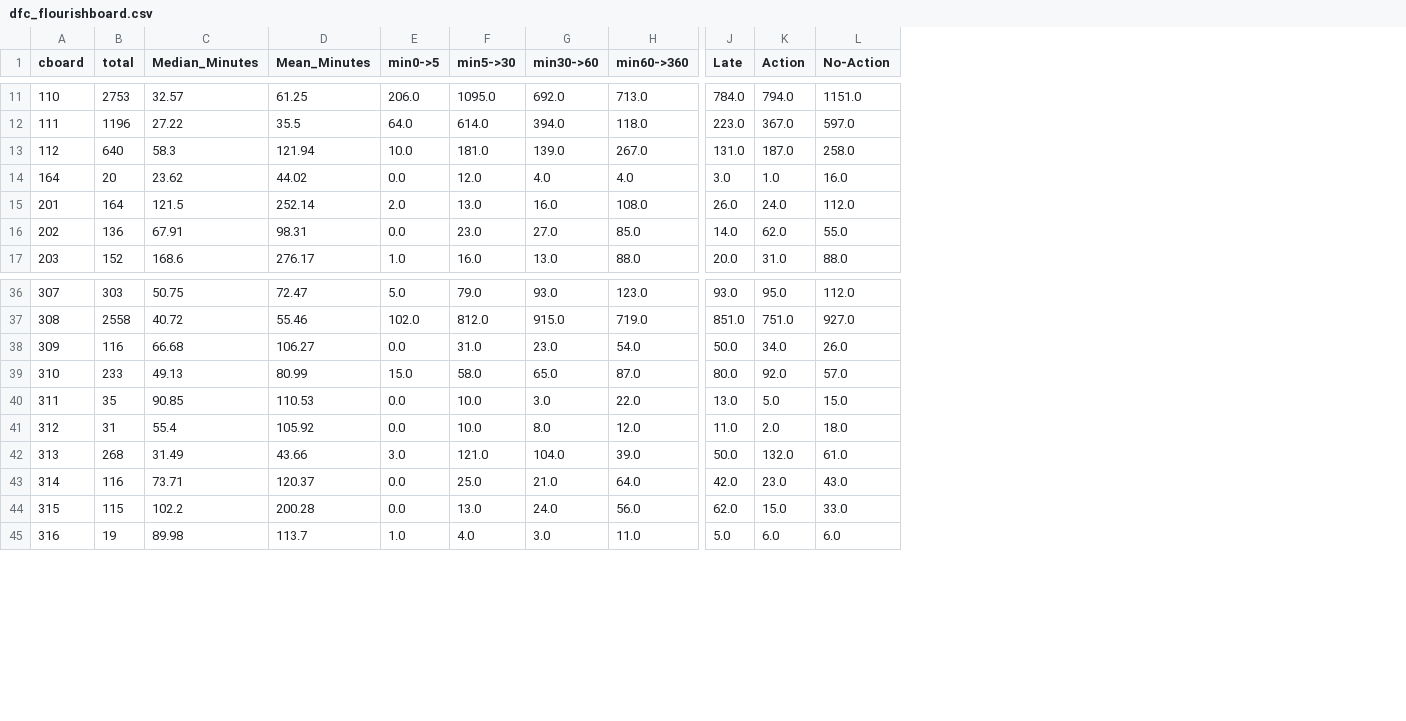
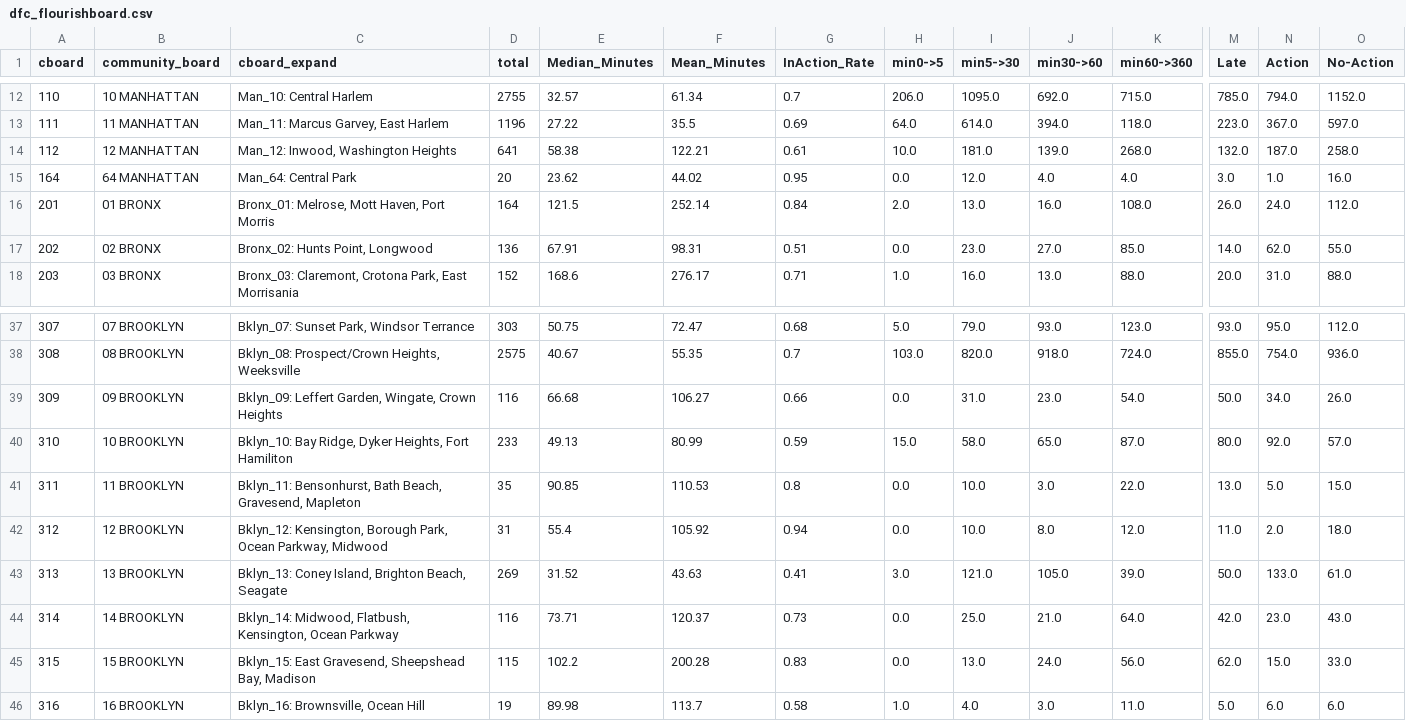
Before and after one commit to sustainabu/OpenDataNYC, a CSV file: 311_BlockedBikeLane/dfc_flourishboard.csv, drawn as a sheet; only a part is shown, gaps mark what is left out; addresses are those after the commit; the diff covers the shown part only; the diff names each change by its address in the sheet, - before the commit and + after, or states it on an @@ line.

```diff
--- a/311_BlockedBikeLane/dfc_flourishboard.csv
+++ b/311_BlockedBikeLane/dfc_flourishboard.csv
+column B (community_board), rows 12-18: 10 MANHATTAN | 11 MANHATTAN | 12 MANHATTAN | 64 MANHATTAN | 01 BRONX | 02 BRONX | 03 BRONX; rows 37-46: 07 BROOKLYN | 08 BROOKLYN | 09 BROOKLYN | 10 BROOKLYN | 11 BROOKLYN | 12 BROOKLYN | 13 BROOKLYN | 14 BROOKLYN | 15 BROOKLYN | 16 BROOKLYN
+column C (cboard_expand), rows 12-18: Man_10: Central Harlem | Man_11: Marcus Garvey, East Harlem | Man_12: Inwood, Washington Heights | Man_64: Central Park | Bronx_01: Melrose, Mott Haven, Port Morris | Bronx_02: Hunts Point, Longwood | Bronx_03: Claremont, Crotona Park, East Morrisania; rows 37-46: Bklyn_07: Sunset Park, Windsor Terrance | Bklyn_08: Prospect/Crown Heights, Weeksville | Bklyn_09: Leffert Garden, Wingate, Crown Heights | Bklyn_10: Bay Ridge, Dyker Heights, Fort Hamiliton | Bklyn_11: Bensonhurst, Bath Beach, Gravesend, Mapleton | Bklyn_12: Kensington, Borough Park, Ocean Parkway, Midwood | Bklyn_13: Coney Island, Brighton Beach, Seagate | Bklyn_14: Midwood, Flatbush, Kensington, Ocean Parkway | Bklyn_15: East Gravesend, Sheepshead Bay, Madison | Bklyn_16: Brownsville, Ocean Hill
+column G (InAction_Rate), rows 12-18: 0.7 | 0.69 | 0.61 | 0.95 | 0.84 | 0.51 | 0.71; rows 37-46: 0.68 | 0.7 | 0.66 | 0.59 | 0.8 | 0.94 | 0.41 | 0.73 | 0.83 | 0.58
-D12 (total): 2753
+D12 (total): 2755
-F12 (Mean_Minutes): 61.25
+F12 (Mean_Minutes): 61.34
-K12 (min60->360): 713.0
+K12 (min60->360): 715.0
-M12 (Late): 784.0
+M12 (Late): 785.0
-O12 (No-Action): 1151.0
+O12 (No-Action): 1152.0
-D14 (total): 640
+D14 (total): 641
-E14 (Median_Minutes): 58.3
+E14 (Median_Minutes): 58.38
-F14 (Mean_Minutes): 121.94
+F14 (Mean_Minutes): 122.21
-K14 (min60->360): 267.0
+K14 (min60->360): 268.0
-M14 (Late): 131.0
+M14 (Late): 132.0
-D38 (total): 2558
+D38 (total): 2575
-E38 (Median_Minutes): 40.72
+E38 (Median_Minutes): 40.67
-F38 (Mean_Minutes): 55.46
+F38 (Mean_Minutes): 55.35
-H38 (min0->5): 102.0
+H38 (min0->5): 103.0
-I38 (min5->30): 812.0
+I38 (min5->30): 820.0
-J38 (min30->60): 915.0
+J38 (min30->60): 918.0
-K38 (min60->360): 719.0
+K38 (min60->360): 724.0
-M38 (Late): 851.0
+M38 (Late): 855.0
-N38 (Action): 751.0
+N38 (Action): 754.0
-O38 (No-Action): 927.0
+O38 (No-Action): 936.0
-D43 (total): 268
+D43 (total): 269
-E43 (Median_Minutes): 31.49
+E43 (Median_Minutes): 31.52
-F43 (Mean_Minutes): 43.66
+F43 (Mean_Minutes): 43.63
-J43 (min30->60): 104.0
+J43 (min30->60): 105.0
-N43 (Action): 132.0
+N43 (Action): 133.0
```
Also changed, not shown: 1 added row and 73 edited cells elsewhere in this file, 311_BlockedBikeLane/dfc_flourishprecinct.csv, 10 other files.
